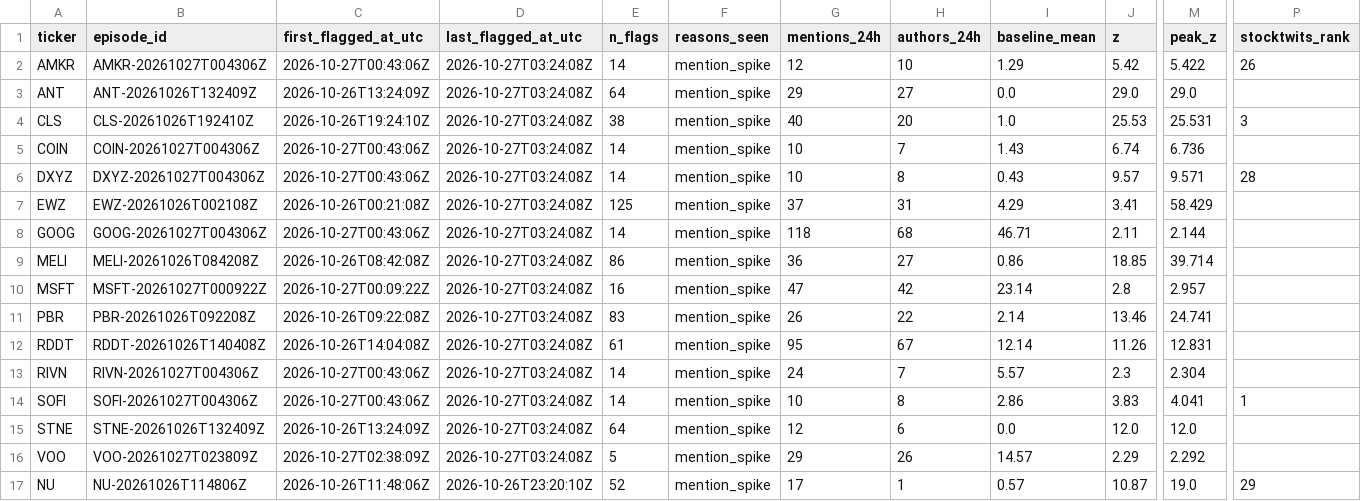
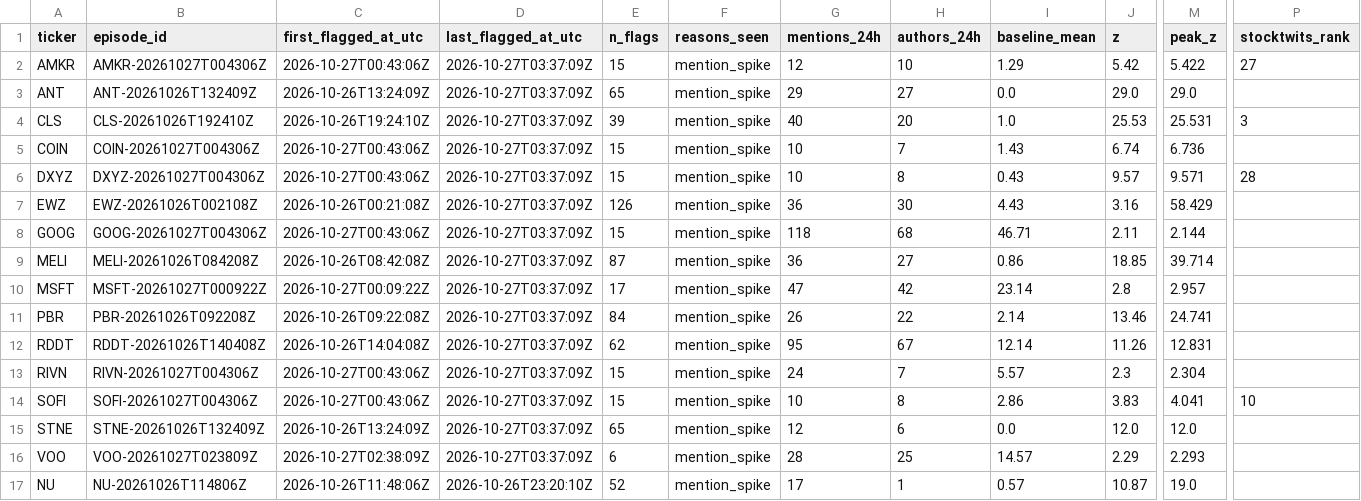
Before and after one commit to ShouvikRaj/pump-dump-detector, a CSV file: candidates/active.csv, drawn as a sheet; only a part is shown, gaps mark what is left out; the diff names each change by its address in the sheet, - before the commit and + after, or states it on an @@ line.

```diff
--- a/candidates/active.csv
+++ b/candidates/active.csv
-D2:D16 (last_flagged_at_utc): 2026-10-27T03:24:08Z
+D2:D16 (last_flagged_at_utc): 2026-10-27T03:37:09Z
-E2 (n_flags): 14
+E2 (n_flags): 15
-P2 (stocktwits_rank): 26
+P2 (stocktwits_rank): 27
-E3 (n_flags): 64
+E3 (n_flags): 65
-E4 (n_flags): 38
+E4 (n_flags): 39
-E5:E6 (n_flags): 14
+E5:E6 (n_flags): 15
-E7 (n_flags): 125
+E7 (n_flags): 126
-G7 (mentions_24h): 37
+G7 (mentions_24h): 36
-H7 (authors_24h): 31
+H7 (authors_24h): 30
-I7 (baseline_mean): 4.29
+I7 (baseline_mean): 4.43
-J7 (z): 3.41
+J7 (z): 3.16
-E8 (n_flags): 14
+E8 (n_flags): 15
-E9 (n_flags): 86
+E9 (n_flags): 87
-E10 (n_flags): 16
+E10 (n_flags): 17
-E11 (n_flags): 83
+E11 (n_flags): 84
-E12 (n_flags): 61
+E12 (n_flags): 62
-E13:E14 (n_flags): 14
+E13:E14 (n_flags): 15
-P14 (stocktwits_rank): 1
+P14 (stocktwits_rank): 10
-E15 (n_flags): 64
+E15 (n_flags): 65
-E16 (n_flags): 5
+E16 (n_flags): 6
-G16 (mentions_24h): 29
+G16 (mentions_24h): 28
-H16 (authors_24h): 26
+H16 (authors_24h): 25
-M16 (peak_z): 2.292
+M16 (peak_z): 2.293
-P17 (stocktwits_rank): 29
+P17 (stocktwits_rank): (empty)
```
Also changed, not shown: 5 other files.
